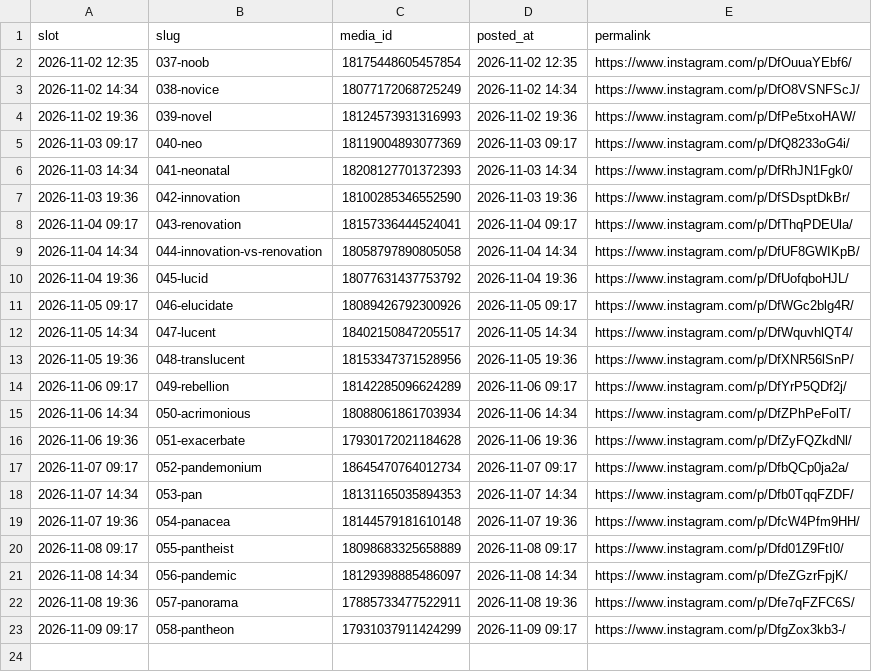
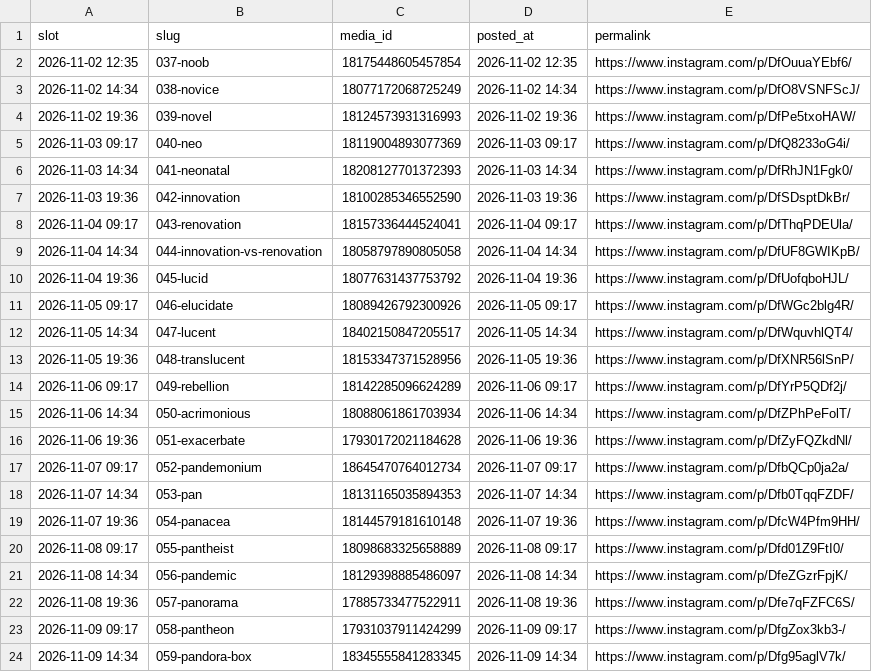
Before and after one commit to martinraja619/carousel-scheduler, a CSV file: posted.csv, drawn as a sheet.

```diff
--- a/posted.csv
+++ b/posted.csv
@@ -23 +23,2 @@ slot,slug,media_id,posted_at,permalink
 2026-11-09 09:17,058-pantheon,17931037911424299,2026-11-09 09:17,https://www.instagram.com/p/DfgZox3kb3-/
+2026-11-09 14:34,059-pandora-box,18345555841283345,2026-11-09 14:34,https://www.instagram.com/p/Dfg95aglV7k/
```
